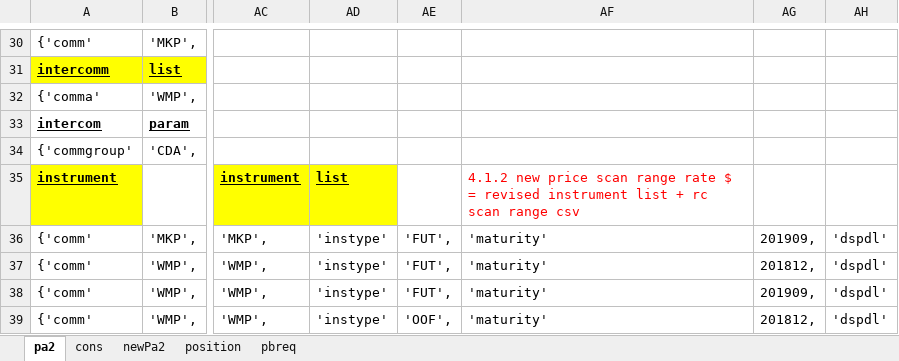
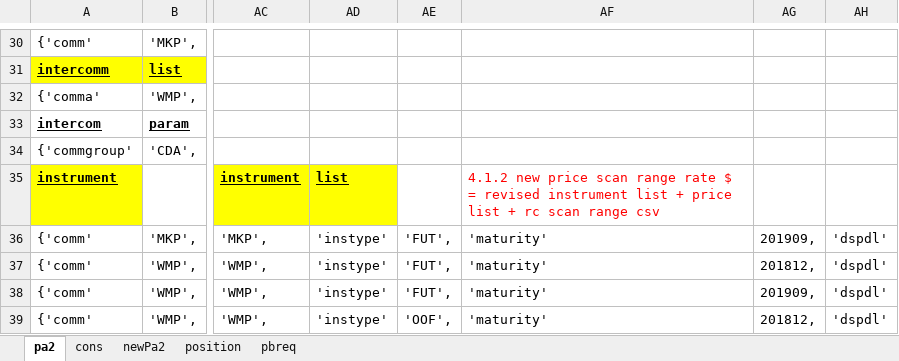
Before and after one commit to duongdidom/DDDfirst, an Excel workbook: list and data.xlsx, sheet pa2, drawn as a sheet; only a part is shown, gaps mark what is left out; values as stored, in another font and other column widths than the file's, no borders; charts and pictures not drawn; the diff names each change by its address in the sheet, - before the commit and + after, or states it on an @@ line.

```diff
--- a/list and data.xlsx (sheet pa2)
+++ b/list and data.xlsx (sheet pa2)
-AF35: …list + rc scan…
+AF35: …list + price list + rc scan…
```
Also changed, not shown: sheet position, charts or pictures, 1 other file.
